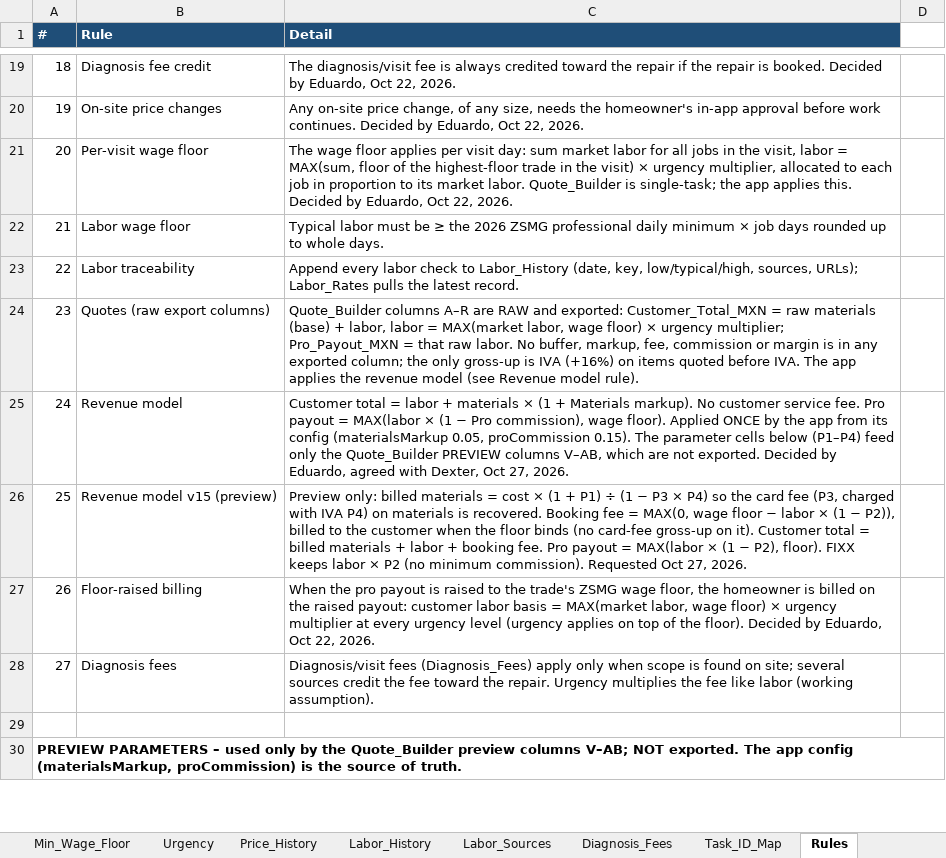
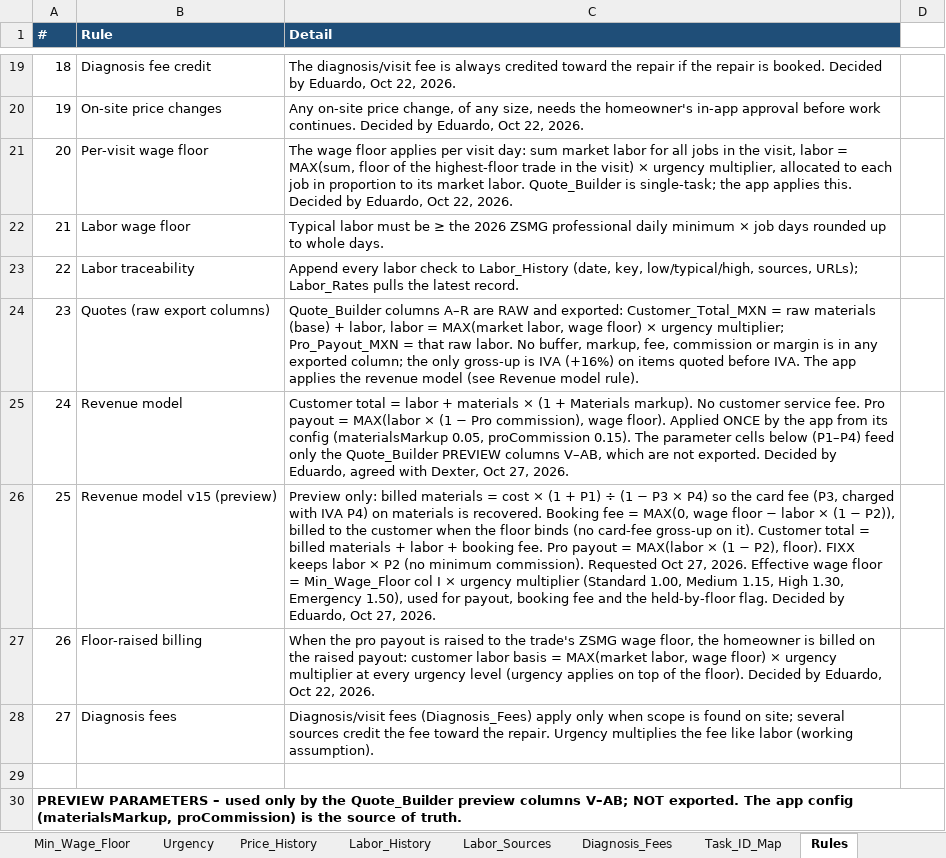
Before and after one commit to EddyVasquez/fixx_mx_analogic, an Excel workbook: FIXX_pricing_catalog.xlsx, sheet Rules, drawn as a sheet; only a part is shown, gaps mark what is left out; values as stored, in another font and other column widths than the file's, no borders; charts and pictures not drawn; the diff names each change by its address in the sheet, - before the commit and + after, or states it on an @@ line.

```diff
--- a/FIXX_pricing_catalog.xlsx (sheet Rules)
+++ b/FIXX_pricing_catalog.xlsx (sheet Rules)
-C26 (Detail): …27, 2026.
+C26 (Detail): …27, 2026. Effective wage floor = Min_Wage_Floor col I × urgency multiplier (Standard 1.00, Medium 1.15, High 1.30, Emergency 1.50), used for payout, booking fee and the held-by-floor flag. Decided by Eduardo, Oct 27, 2026.
```
Also changed, not shown: sheet Quote_Builder, sheet Prices, sheet Tasks, sheet Decisions_Open, sheet Price_History, sheet Task_Subtotals, 1 more sheet, formulas that keep their value, 6 other files.
